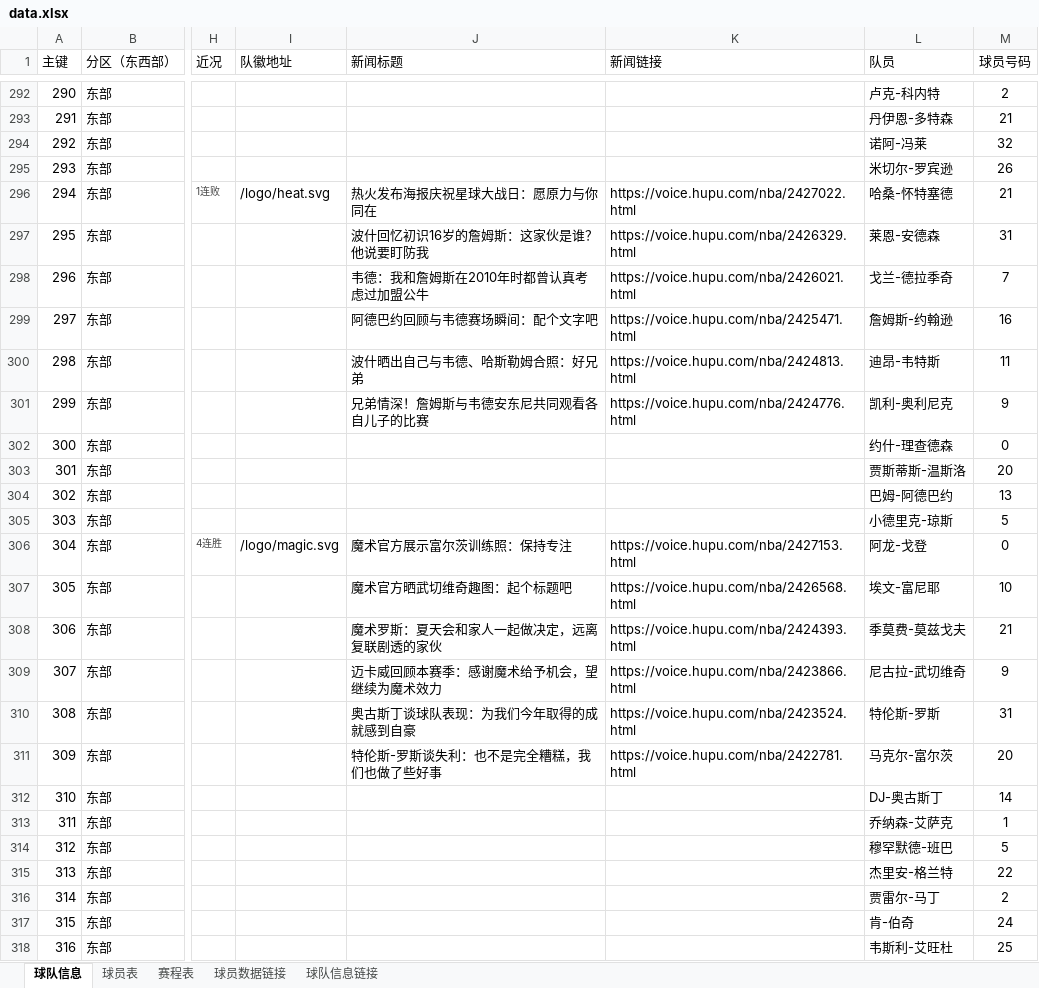
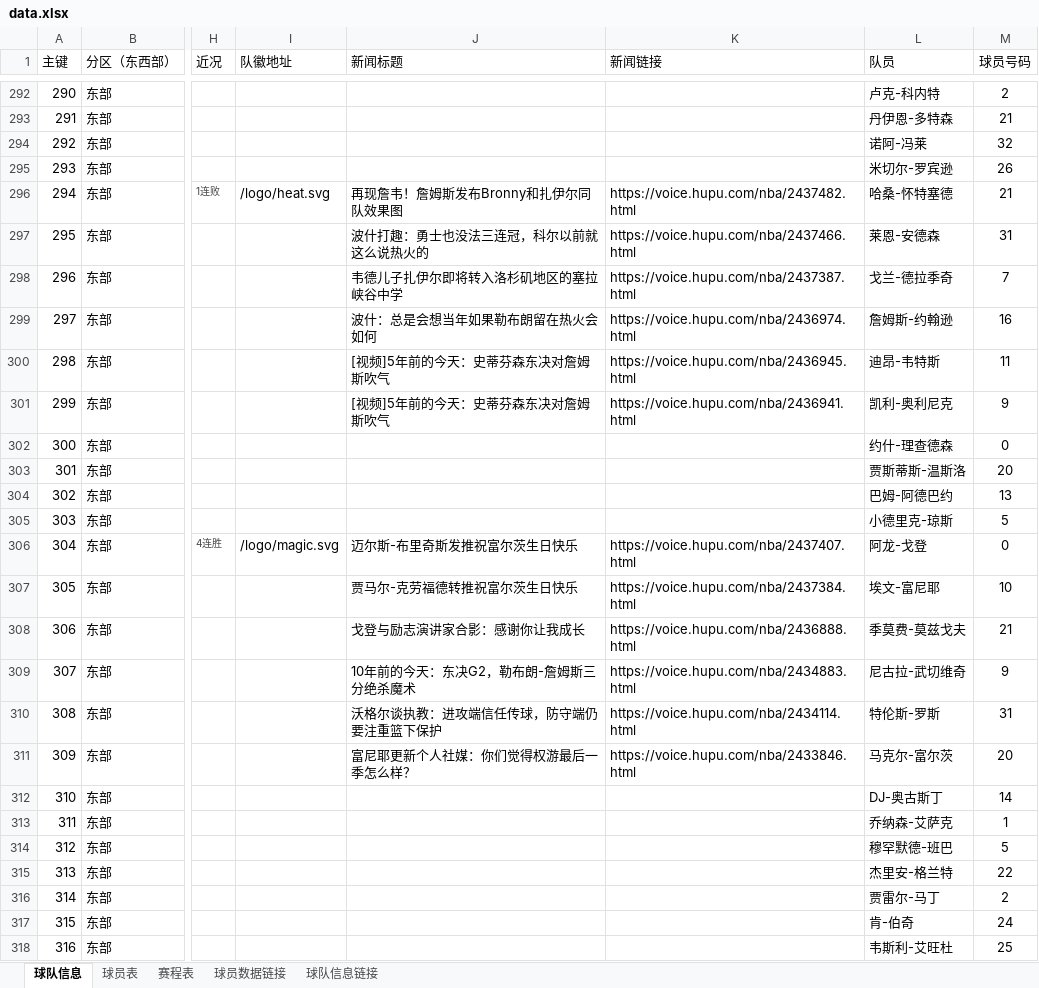
Before and after one commit to lin12345612/bishe, an Excel workbook: 网站相关/data.xlsx, sheet 球队信息, drawn as a sheet; only a part is shown, gaps mark what is left out; values as stored, in another font and other column widths than the file's, no borders; the diff covers the shown part only; the diff names each change by its address in the sheet, - before the commit and + after, or states it on an @@ line.

```diff
--- a/网站相关/data.xlsx (sheet 球队信息)
+++ b/网站相关/data.xlsx (sheet 球队信息)
-J296 (新闻标题): 热火发布海报庆祝星球大战日：愿原力与你同在
+J296 (新闻标题): 再现詹韦！詹姆斯发布Bronny和扎伊尔同队效果图
-K296 (新闻链接): https://voice.hupu.com/nba/2427022.html
+K296 (新闻链接): https://voice.hupu.com/nba/2437482.html
-J297 (新闻标题): 波什回忆初识16岁的詹姆斯：这家伙是谁？他说要盯防我
+J297 (新闻标题): 波什打趣：勇士也没法三连冠，科尔以前就这么说热火的
-K297 (新闻链接): https://voice.hupu.com/nba/2426329.html
+K297 (新闻链接): https://voice.hupu.com/nba/2437466.html
-J298 (新闻标题): 韦德：我和詹姆斯在2010年时都曾认真考虑过加盟公牛
+J298 (新闻标题): 韦德儿子扎伊尔即将转入洛杉矶地区的塞拉峡谷中学
-K298 (新闻链接): https://voice.hupu.com/nba/2426021.html
+K298 (新闻链接): https://voice.hupu.com/nba/2437387.html
-J299 (新闻标题): 阿德巴约回顾与韦德赛场瞬间：配个文字吧
+J299 (新闻标题): 波什：总是会想当年如果勒布朗留在热火会如何
-K299 (新闻链接): https://voice.hupu.com/nba/2425471.html
+K299 (新闻链接): https://voice.hupu.com/nba/2436974.html
-J300 (新闻标题): 波什晒出自己与韦德、哈斯勒姆合照：好兄弟
+J300 (新闻标题): [视频]5年前的今天：史蒂芬森东决对詹姆斯吹气
-K300 (新闻链接): https://voice.hupu.com/nba/2424813.html
+K300 (新闻链接): https://voice.hupu.com/nba/2436945.html
-J301 (新闻标题): 兄弟情深！詹姆斯与韦德安东尼共同观看各自儿子的比赛
+J301 (新闻标题): [视频]5年前的今天：史蒂芬森东决对詹姆斯吹气
-K301 (新闻链接): https://voice.hupu.com/nba/2424776.html
+K301 (新闻链接): https://voice.hupu.com/nba/2436941.html
-J306 (新闻标题): 魔术官方展示富尔茨训练照：保持专注
+J306 (新闻标题): 迈尔斯-布里奇斯发推祝富尔茨生日快乐
-K306 (新闻链接): https://voice.hupu.com/nba/2427153.html
+K306 (新闻链接): https://voice.hupu.com/nba/2437407.html
-J307 (新闻标题): 魔术官方晒武切维奇趣图：起个标题吧
+J307 (新闻标题): 贾马尔-克劳福德转推祝富尔茨生日快乐
-K307 (新闻链接): https://voice.hupu.com/nba/2426568.html
+K307 (新闻链接): https://voice.hupu.com/nba/2437384.html
-J308 (新闻标题): 魔术罗斯：夏天会和家人一起做决定，远离复联剧透的家伙
+J308 (新闻标题): 戈登与励志演讲家合影：感谢你让我成长
-K308 (新闻链接): https://voice.hupu.com/nba/2424393.html
+K308 (新闻链接): https://voice.hupu.com/nba/2436888.html
-J309 (新闻标题): 迈卡威回顾本赛季：感谢魔术给予机会，望继续为魔术效力
+J309 (新闻标题): 10年前的今天：东决G2，勒布朗-詹姆斯三分绝杀魔术
-K309 (新闻链接): https://voice.hupu.com/nba/2423866.html
+K309 (新闻链接): https://voice.hupu.com/nba/2434883.html
-J310 (新闻标题): 奥古斯丁谈球队表现：为我们今年取得的成就感到自豪
+J310 (新闻标题): 沃格尔谈执教：进攻端信任传球，防守端仍要注重篮下保护
-K310 (新闻链接): https://voice.hupu.com/nba/2423524.html
+K310 (新闻链接): https://voice.hupu.com/nba/2434114.html
-J311 (新闻标题): 特伦斯-罗斯谈失利：也不是完全糟糕，我们也做了些好事
+J311 (新闻标题): 富尼耶更新个人社媒：你们觉得权游最后一季怎么样？
-K311 (新闻链接): https://voice.hupu.com/nba/2422781.html
+K311 (新闻链接): https://voice.hupu.com/nba/2433846.html
```
Also changed, not shown: 336 edited cells elsewhere in this sheet, sheet 赛程表, sheet 球员表, sheet 球员数据链接, 1 other file.
